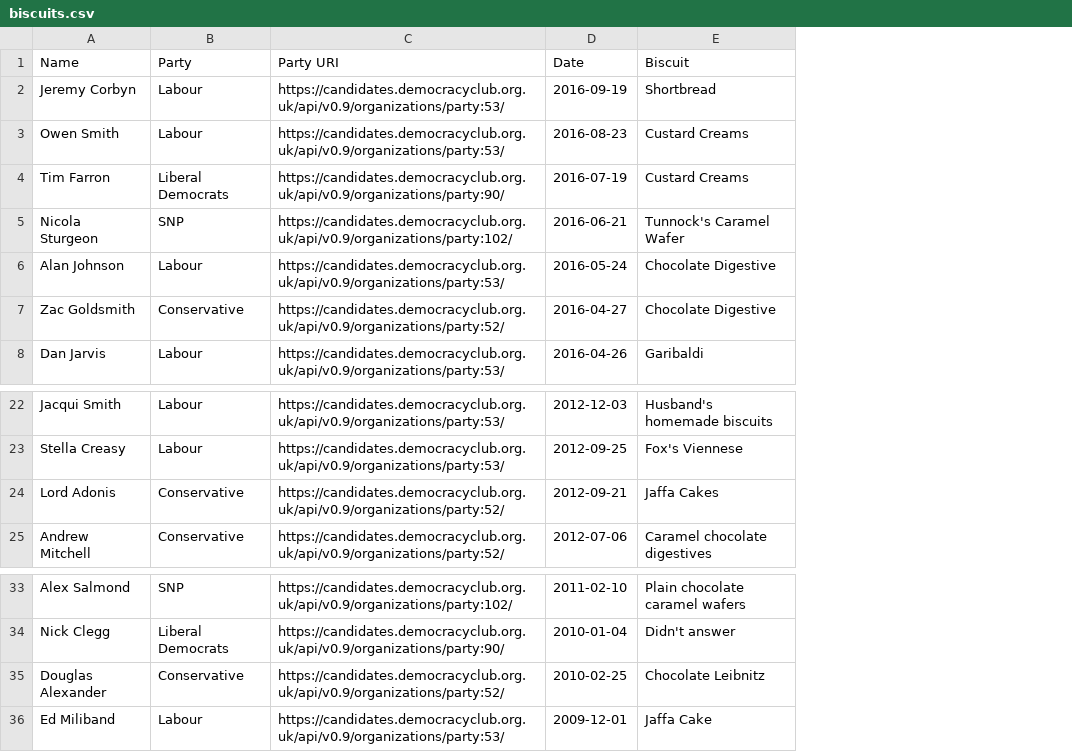
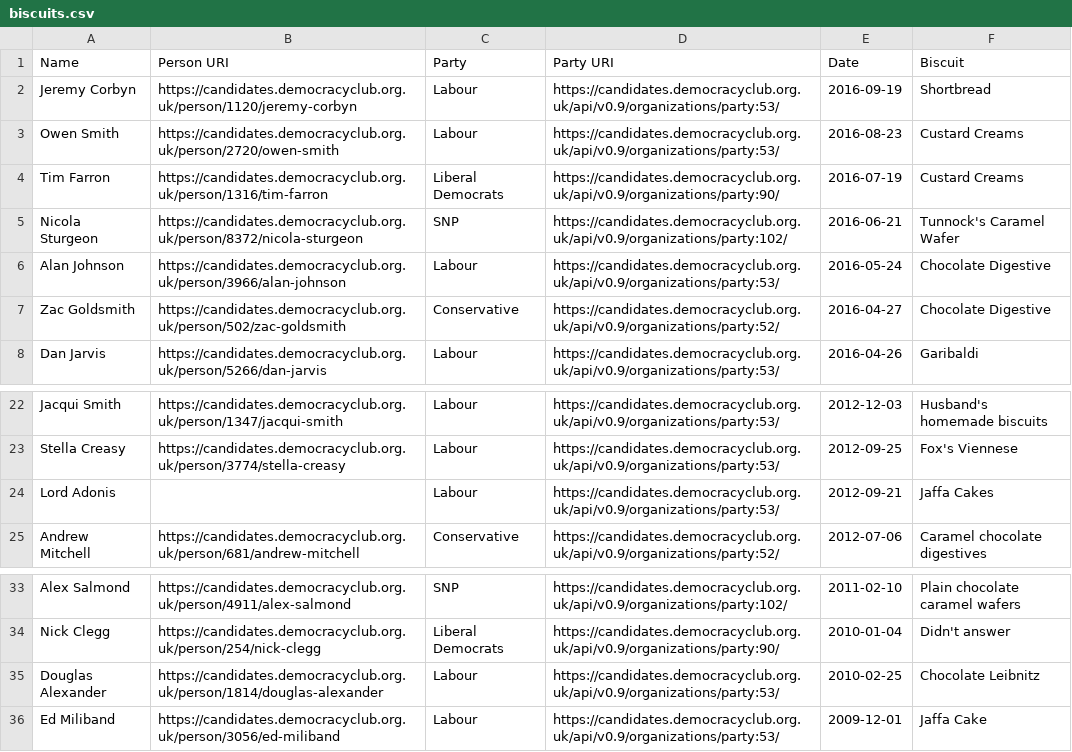
Before and after one commit to pezholio/the-favourite-biscuits-of-politicians-according-to-mumsnet-interviews, a CSV file: data/biscuits.csv, drawn as a sheet; only a part is shown, gaps mark what is left out; addresses are those after the commit; the diff names each change by its address in the sheet, - before the commit and + after, or states it on an @@ line.

Commit message:
Add person URIs
Also, tweak some party affiliations that I got wrong

```diff
--- a/data/biscuits.csv
+++ b/data/biscuits.csv
+column B (Person URI), rows 2-8: https://candidates.democracyclub.org.uk/person/1120/jeremy-corbyn | https://candidates.democracyclub.org.uk/person/2720/owen-smith | https://candidates.democracyclub.org.uk/person/1316/tim-farron | https://candidates.democracyclub.org.uk/person/8372/nicola-sturgeon | https://candidates.democracyclub.org.uk/person/3966/alan-johnson | https://candidates.democracyclub.org.uk/person/502/zac-goldsmith | https://candidates.democracyclub.org.uk/person/5266/dan-jarvis; rows 22-25: https://candidates.democracyclub.org.uk/person/1347/jacqui-smith | https://candidates.democracyclub.org.uk/person/3774/stella-creasy |  | https://candidates.democracyclub.org.uk/person/681/andrew-mitchell; rows 33-36: https://candidates.democracyclub.org.uk/person/4911/alex-salmond | https://candidates.democracyclub.org.uk/person/254/nick-clegg | https://candidates.democracyclub.org.uk/person/1814/douglas-alexander | https://candidates.democracyclub.org.uk/person/3056/ed-miliband
-C24 (Party): Conservative
+C24 (Party): Labour
-D24 (Party URI): https://candidates.democracyclub.org.uk/api/v0.9/organizations/party:52/
+D24 (Party URI): https://candidates.democracyclub.org.uk/api/v0.9/organizations/party:53/
-C35 (Party): Conservative
+C35 (Party): Labour
-D35 (Party URI): https://candidates.democracyclub.org.uk/api/v0.9/organizations/party:52/
+D35 (Party URI): https://candidates.democracyclub.org.uk/api/v0.9/organizations/party:53/
```
